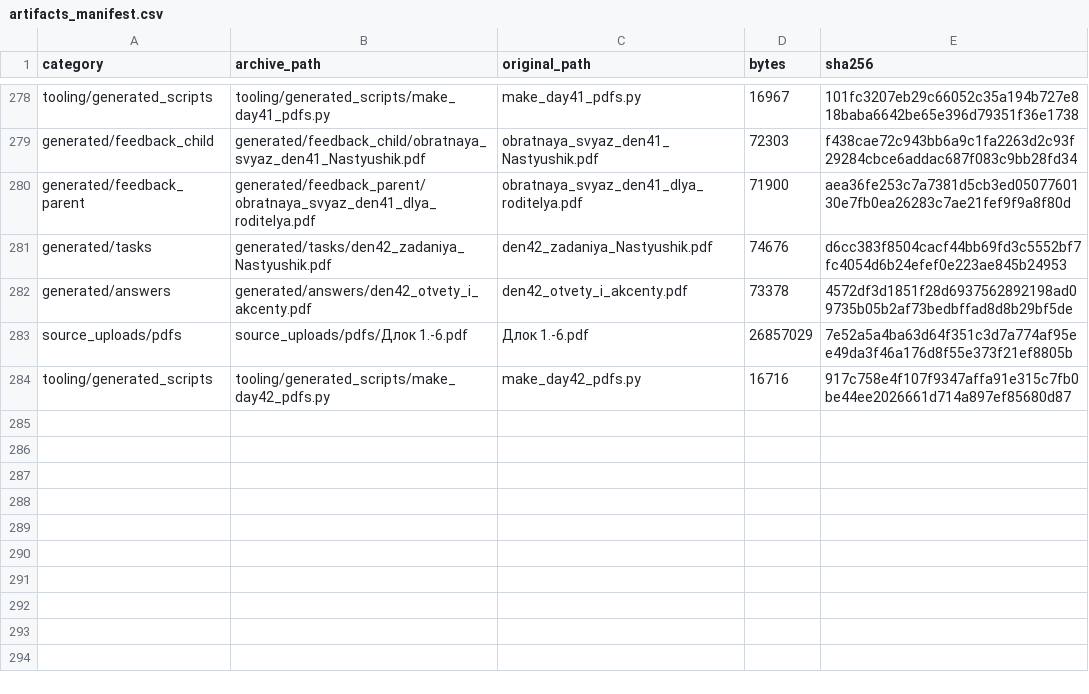
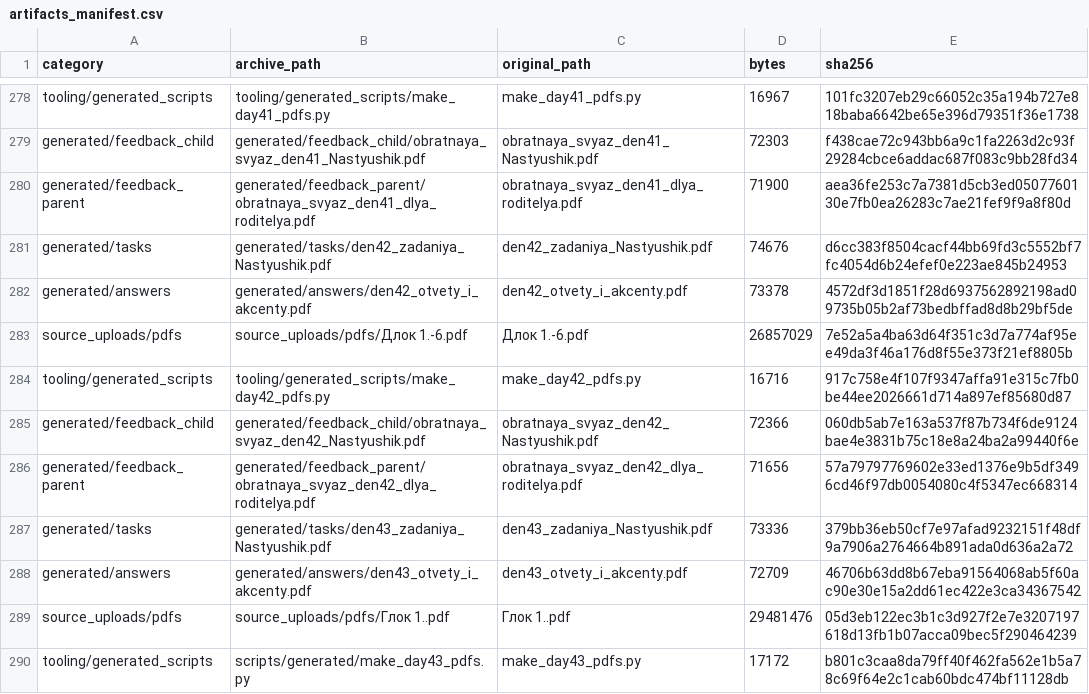
Before and after one commit to aloschilov/nastyushik-math-skill-stack, a CSV file: data/artifacts_manifest.csv, drawn as a sheet; only a part is shown, gaps mark what is left out.

```diff
--- a/data/artifacts_manifest.csv
+++ b/data/artifacts_manifest.csv
@@ -284 +284,7 @@ source_uploads/pdfs,source_uploads/pdfs/Длок 1.-6.pdf,Длок 1.-6.pdf,2685
 tooling/generated_scripts,tooling/generated_scripts/make_day42_pdfs.py,make_day42_pdfs.py,16716,917c758e4f107f9347affa91e315c7fb0be44ee2026661d714a897ef85680d87
+generated/feedback_child,generated/feedback_child/obratnaya_svyaz_den42_Nastyushik.pdf,obratnaya_svyaz_den42_Nastyushik.pdf,72366,060db5ab7e163a537f87b734f6de9124bae4e3831b75c18e8a24ba2a99440f6e
+generated/feedback_parent,generated/feedback_parent/obratnaya_svyaz_den42_dlya_roditelya.pdf,obratnaya_svyaz_den42_dlya_roditelya.pdf,71656,57a79797769602e33ed1376e9b5df3496cd46f97db0054080c4f5347ec668314
+generated/tasks,generated/tasks/den43_zadaniya_Nastyushik.pdf,den43_zadaniya_Nastyushik.pdf,73336,379bb36eb50cf7e97afad9232151f48df9a7906a2764664b891ada0d636a2a72
+generated/answers,generated/answers/den43_otvety_i_akcenty.pdf,den43_otvety_i_akcenty.pdf,72709,46706b63dd8b67eba91564068ab5f60ac90e30e15a2dd61ec422e3ca34367542
+source_uploads/pdfs,source_uploads/pdfs/Глок 1..pdf,Глок 1..pdf,29481476,05d3eb122ec3b1c3d927f2e7e3207197618d13fb1b07acca09bec5f290464239
+tooling/generated_scripts,scripts/generated/make_day43_pdfs.py,make_day43_pdfs.py,17172,b801c3caa8da79ff40f462fa562e1b5a78c69f64e2c1cab60bdc474bf11128db
```
Also changed, not shown: 8 other files.
